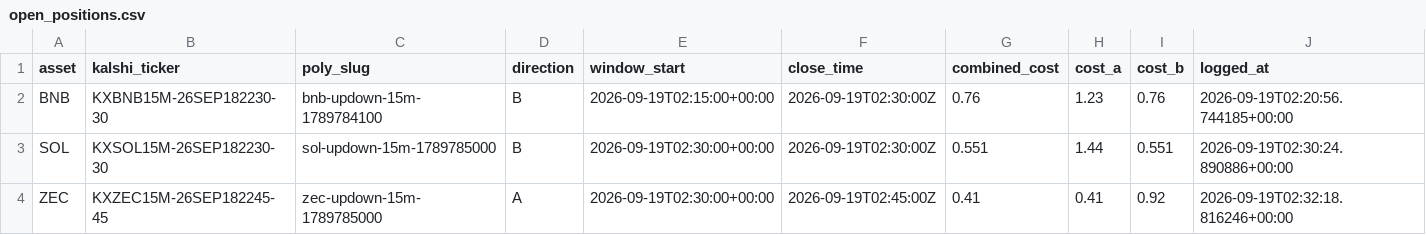
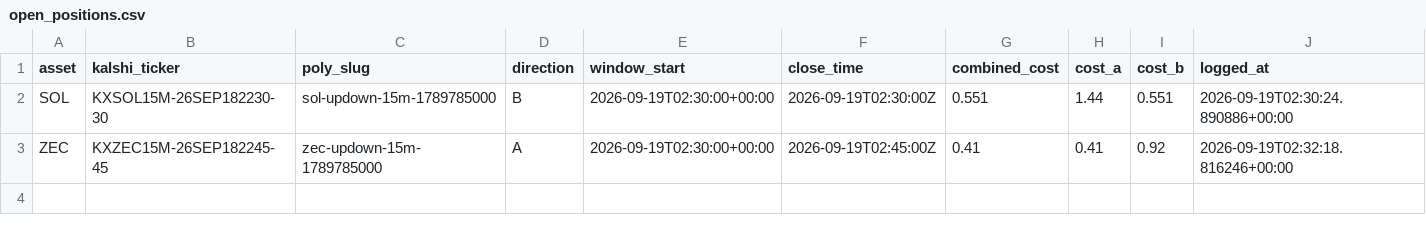
Before and after one commit to Prinxe-crypto/Gap-maker, a CSV file: open_positions.csv, drawn as a sheet; the diff names each change by its address in the sheet, - before the commit and + after, or states it on an @@ line.

```diff
--- a/open_positions.csv
+++ b/open_positions.csv
-row 2: BNB | KXBNB15M-26SEP182230-30 | bnb-updown-15m-1789784100 | B | 2026-09-19T02:15:00+00:00 | 2026-09-19T02:30:00Z | 0.76 | 1.23 | 0.76 | 2026-09-19T02:20:56.744185+00:00
```
Also changed, not shown: closed_positions.csv.
